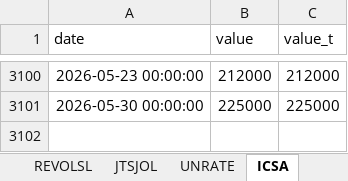
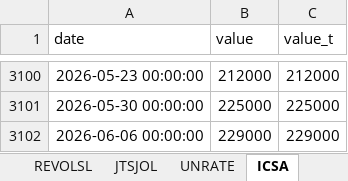
Before and after one commit to cjbrownbear/Macro-Credit-Dashboard, an Excel workbook: macro_credit_timeseries.xlsx, sheet ICSA, drawn as a sheet; only a part is shown, gaps mark what is left out; values as stored, in another font and other column widths than the file's, no borders; the diff names each change by its address in the sheet, - before the commit and + after, or states it on an @@ line.

```diff
--- a/macro_credit_timeseries.xlsx (sheet ICSA)
+++ b/macro_credit_timeseries.xlsx (sheet ICSA)
+row 3102: 2026-06-06 00:00:00 | 229000 | 229000
```
Also changed, not shown: macro_credit_metrics.xlsx, 2 other files.
